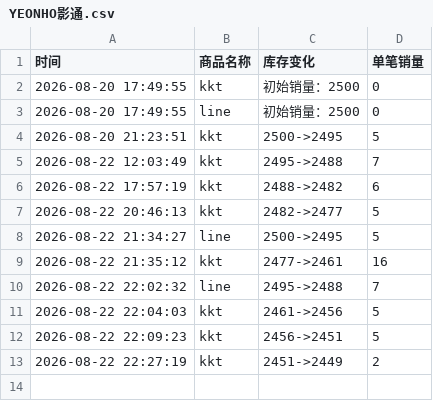
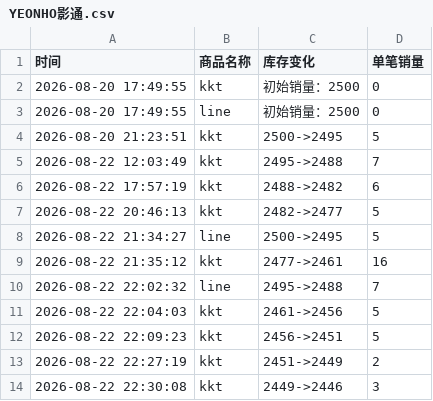
Before and after one commit to Juineii/verivery_md0822, a CSV file: YEONHO影通.csv, drawn as a sheet; the diff names each change by its address in the sheet, - before the commit and + after, or states it on an @@ line.

Commit message:
自动更新数据 2026-08-22 22:30:39

```diff
--- a/YEONHO影通.csv
+++ b/YEONHO影通.csv
+row 14: 2026-08-22 22:30:08 | kkt | 2449->2446 | 3
```
